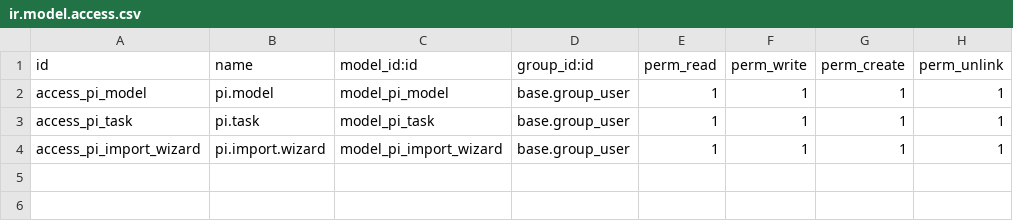
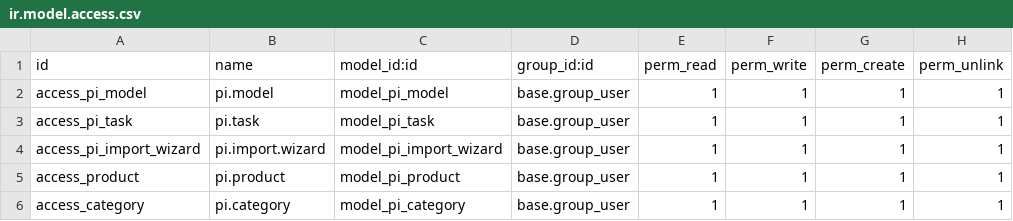
Before and after one commit to Moriarty178/Odoo, a CSV file: custom_addons/pi/security/ir.model.access.csv, drawn as a sheet.

Commit message:
model Product, Category & OAuth w google account

```diff
--- a/custom_addons/pi/security/ir.model.access.csv
+++ b/custom_addons/pi/security/ir.model.access.csv
@@ -4 +4,3 @@ access_pi_task,pi.task,model_pi_task,base.group_user,1,1,1,1
 access_pi_import_wizard,pi.import.wizard,model_pi_import_wizard,base.group_user,1,1,1,1
+access_product,pi.product,model_pi_product,base.group_user,1,1,1,1
+access_category,pi.category,model_pi_category,base.group_user,1,1,1,1
```
Also changed, not shown: 12 other files.
